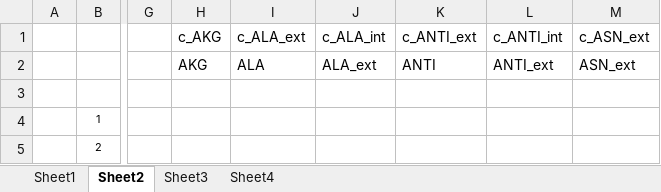
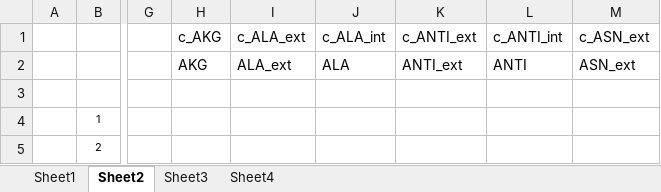
Before and after one commit to MarcThomson/DesignCode, an Excel workbook: K1/Rough_Stoich_Matrix.xlsx, sheet Sheet2, drawn as a sheet; only a part is shown, gaps mark what is left out; values as stored, in another font and other column widths than the file's, no borders; the diff names each change by its address in the sheet, - before the commit and + after, or states it on an @@ line.

```diff
--- a/K1/Rough_Stoich_Matrix.xlsx (sheet Sheet2)
+++ b/K1/Rough_Stoich_Matrix.xlsx (sheet Sheet2)
-I2 (c_ALA_ext): ALA
+I2 (c_ALA_ext): ALA_ext
-J2 (c_ALA_int): ALA_ext
+J2 (c_ALA_int): ALA
-K2 (c_ANTI_ext): ANTI
+K2 (c_ANTI_ext): ANTI_ext
-L2 (c_ANTI_int): ANTI_ext
+L2 (c_ANTI_int): ANTI
```
Also changed, not shown: sheet Sheet4, 3 other files.
